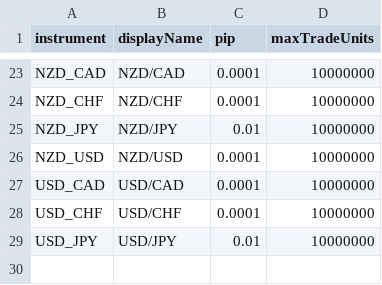
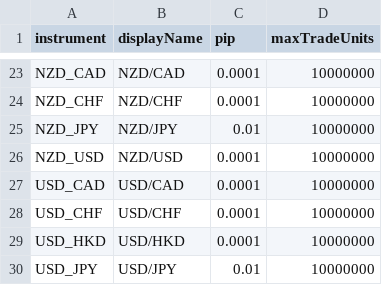
Before and after one commit to webpolis/qfx, a CSV file: private/data/availableCrosses.csv, drawn as a sheet; only a part is shown, gaps mark what is left out; the diff names each change by its address in the sheet, - before the commit and + after, or states it on an @@ line.

```diff
--- a/private/data/availableCrosses.csv
+++ b/private/data/availableCrosses.csv
+row 29: USD_HKD | USD/HKD | 0.0001 | 10000000
```
Also changed, not shown: private/data/force.csv, private/data/marketChange.csv, 4 other files.
